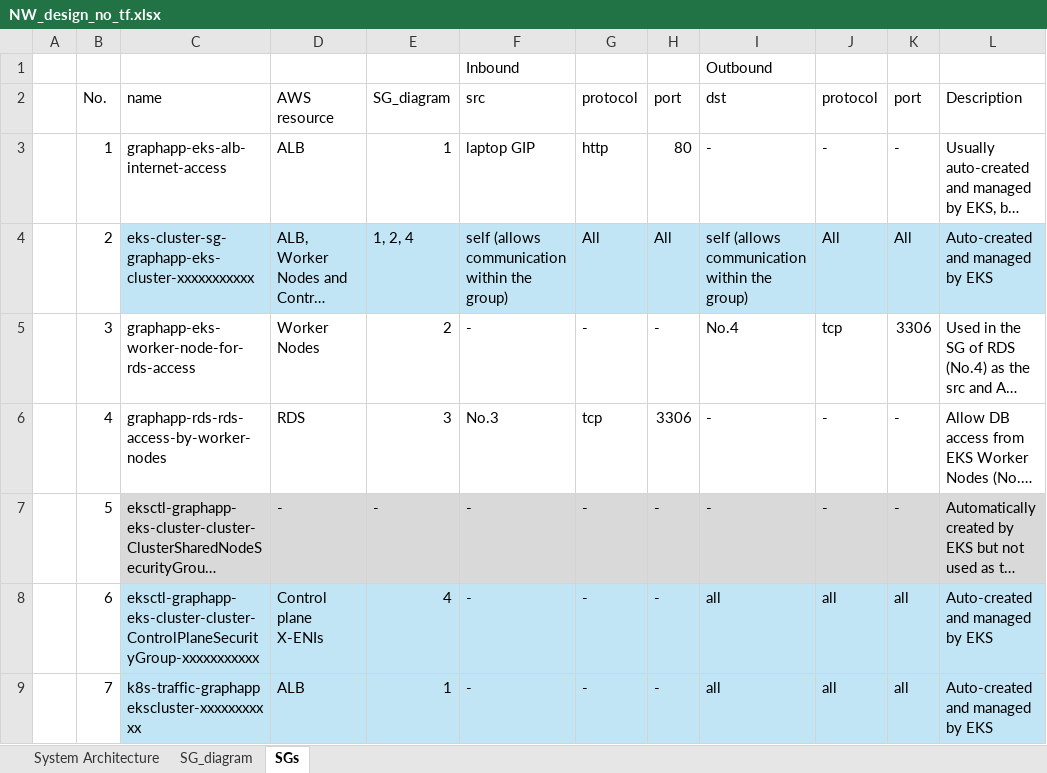
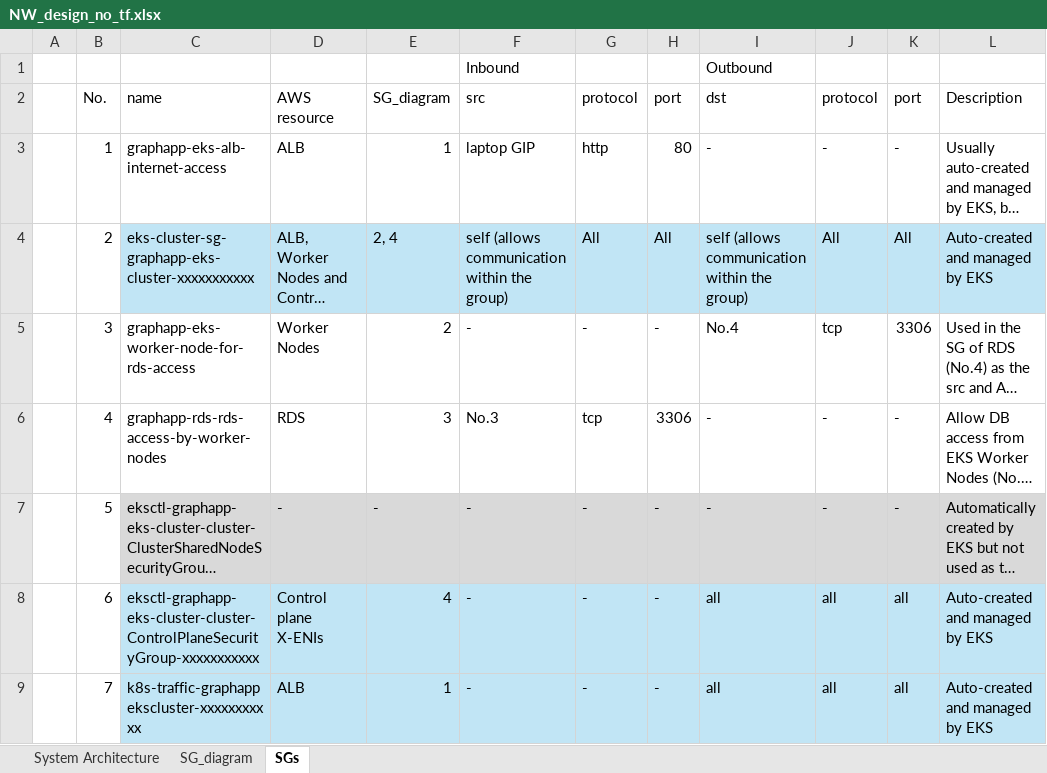
Before and after one commit to ryo-ta-na/GraphApp_202511, an Excel workbook: docs/Design/NW/NW_design_no_tf.xlsx, sheet SGs, drawn as a sheet; only a part is shown; long unchanged cells end in …; values as stored, in another font and other column widths than the file's, no borders; the diff names each change by its address in the sheet, - before the commit and + after, or states it on an @@ line.

Commit message:
Updated NW design xlsx

```diff
--- a/docs/Design/NW/NW_design_no_tf.xlsx (sheet SGs)
+++ b/docs/Design/NW/NW_design_no_tf.xlsx (sheet SGs)
-E4: 1, 2, 4
+E4: 2, 4
```
